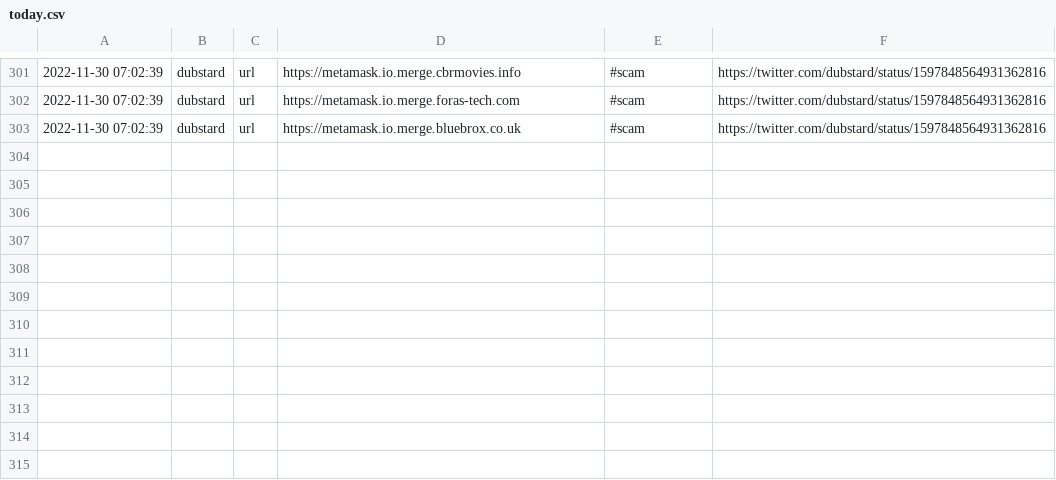
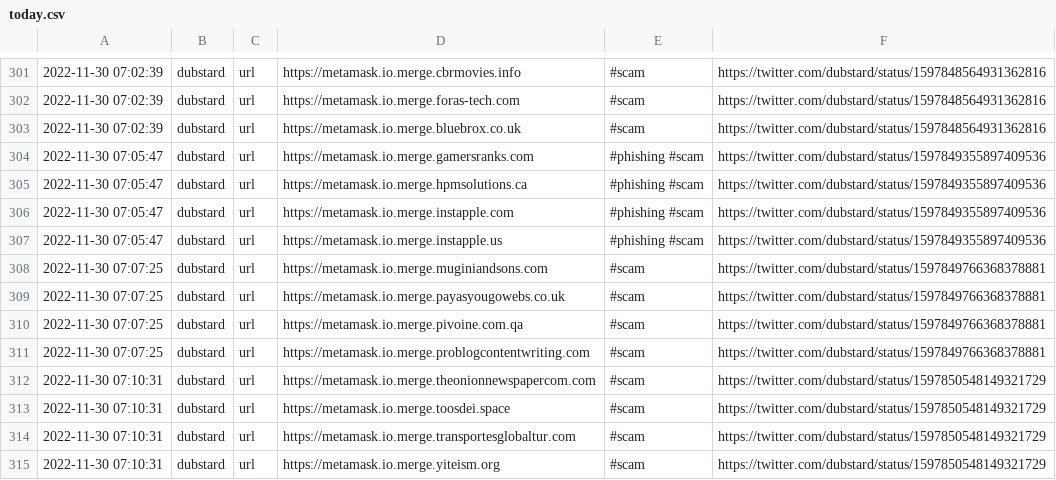
Before and after one commit to nankopeter/TweetFeed, a CSV file: today.csv, drawn as a sheet; only a part is shown, gaps mark what is left out.

```diff
--- a/today.csv
+++ b/today.csv
@@ -303 +303,13 @@
 2022-11-30 07:02:39,dubstard,url,https://metamask.io.merge.bluebrox.co.uk,#scam,https://twitter.com/dubstard/status/1597848564931362816
+2022-11-30 07:05:47,dubstard,url,https://metamask.io.merge.gamersranks.com,#phishing #scam,https://twitter.com/dubstard/status/1597849355897409536
+2022-11-30 07:05:47,dubstard,url,https://metamask.io.merge.hpmsolutions.ca,#phishing #scam,https://twitter.com/dubstard/status/1597849355897409536
+2022-11-30 07:05:47,dubstard,url,https://metamask.io.merge.instapple.com,#phishing #scam,https://twitter.com/dubstard/status/1597849355897409536
+2022-11-30 07:05:47,dubstard,url,https://metamask.io.merge.instapple.us,#phishing #scam,https://twitter.com/dubstard/status/1597849355897409536
+2022-11-30 07:07:25,dubstard,url,https://metamask.io.merge.muginiandsons.com,#scam,https://twitter.com/dubstard/status/1597849766368378881
+2022-11-30 07:07:25,dubstard,url,https://metamask.io.merge.payasyougowebs.co.uk,#scam,https://twitter.com/dubstard/status/1597849766368378881
+2022-11-30 07:07:25,dubstard,url,https://metamask.io.merge.pivoine.com.qa,#scam,https://twitter.com/dubstard/status/1597849766368378881
+2022-11-30 07:07:25,dubstard,url,https://metamask.io.merge.problogcontentwriting.com,#scam,https://twitter.com/dubstard/status/1597849766368378881
+2022-11-30 07:10:31,dubstard,url,https://metamask.io.merge.theonionnewspapercom.com,#scam,https://twitter.com/dubstard/status/1597850548149321729
+2022-11-30 07:10:31,dubstard,url,https://metamask.io.merge.toosdei.space,#scam,https://twitter.com/dubstard/status/1597850548149321729
+2022-11-30 07:10:31,dubstard,url,https://metamask.io.merge.transportesglobaltur.com,#scam,https://twitter.com/dubstard/status/1597850548149321729
+2022-11-30 07:10:31,dubstard,url,https://metamask.io.merge.yiteism.org,#scam,https://twitter.com/dubstard/status/1597850548149321729
```
Also changed, not shown: 202211/20221130.csv, 3 other files.
